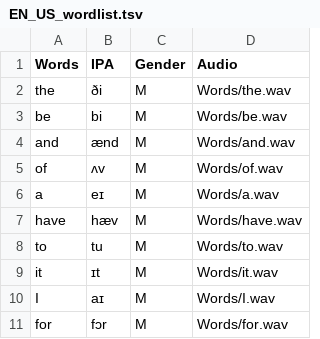
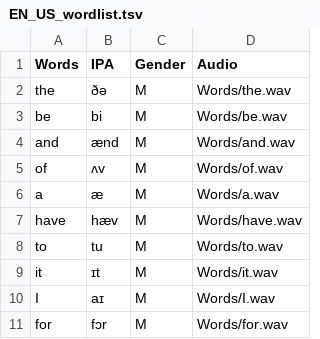
Before and after one commit to robvanson/SGEvowels, a TSV file: EN_US_wordlist.tsv, drawn as a sheet; only a part is shown.

```diff
--- a/EN_US_wordlist.tsv
+++ b/EN_US_wordlist.tsv
@@ -1,3 +1,3 @@
 Words	IPA	Gender	Audio
-the	ði	M	Words/the.wav
+the	ðə	M	Words/the.wav
 be	bi	M	Words/be.wav
@@ -5,3 +5,3 @@ and	ænd	M	Words/and.wav
 of	ʌv	M	Words/of.wav
-a	eɪ	M	Words/a.wav
+a	æ	M	Words/a.wav
 have	hæv	M	Words/have.wav
```
Also changed, not shown: 3 other files.
